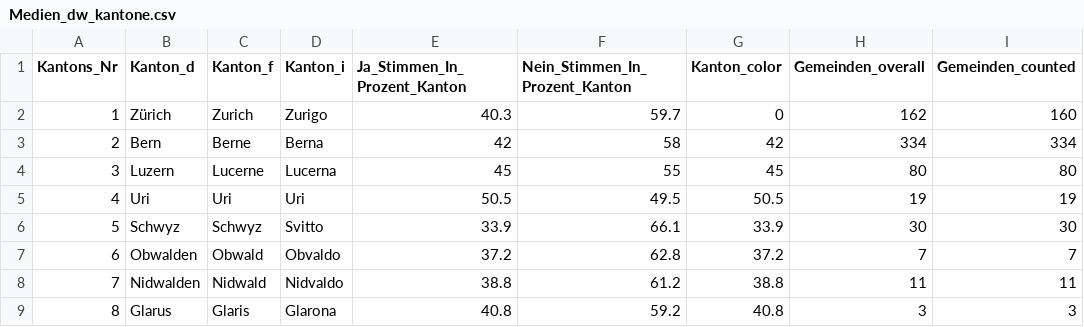
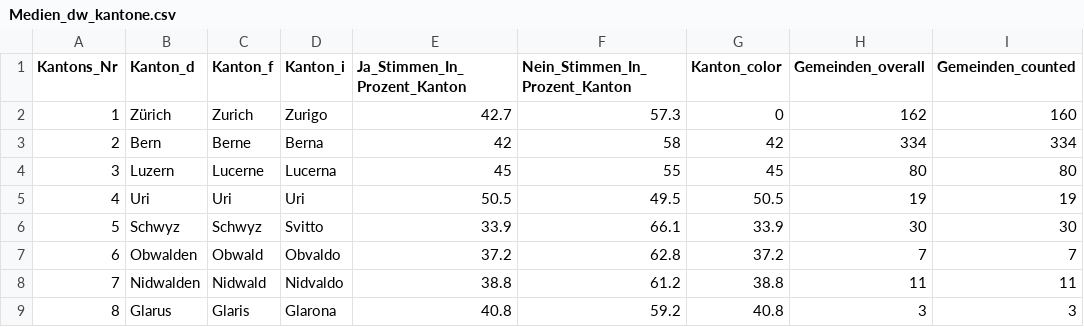
Before and after one commit to awp-finanznachrichten/lena_februar2022, a CSV file: Output/Medien_dw_kantone.csv, drawn as a sheet; only a part is shown; the diff names each change by its address in the sheet, - before the commit and + after, or states it on an @@ line.

```diff
--- a/Output/Medien_dw_kantone.csv
+++ b/Output/Medien_dw_kantone.csv
-E2 (Ja_Stimmen_In_Prozent_Kanton): 40.3
+E2 (Ja_Stimmen_In_Prozent_Kanton): 42.7
-F2 (Nein_Stimmen_In_Prozent_Kanton): 59.7
+F2 (Nein_Stimmen_In_Prozent_Kanton): 57.3
```
Also changed, not shown: Output/Medien_all_data.csv, Output/Stempelabgaben_all_data.csv, 7 other files.
